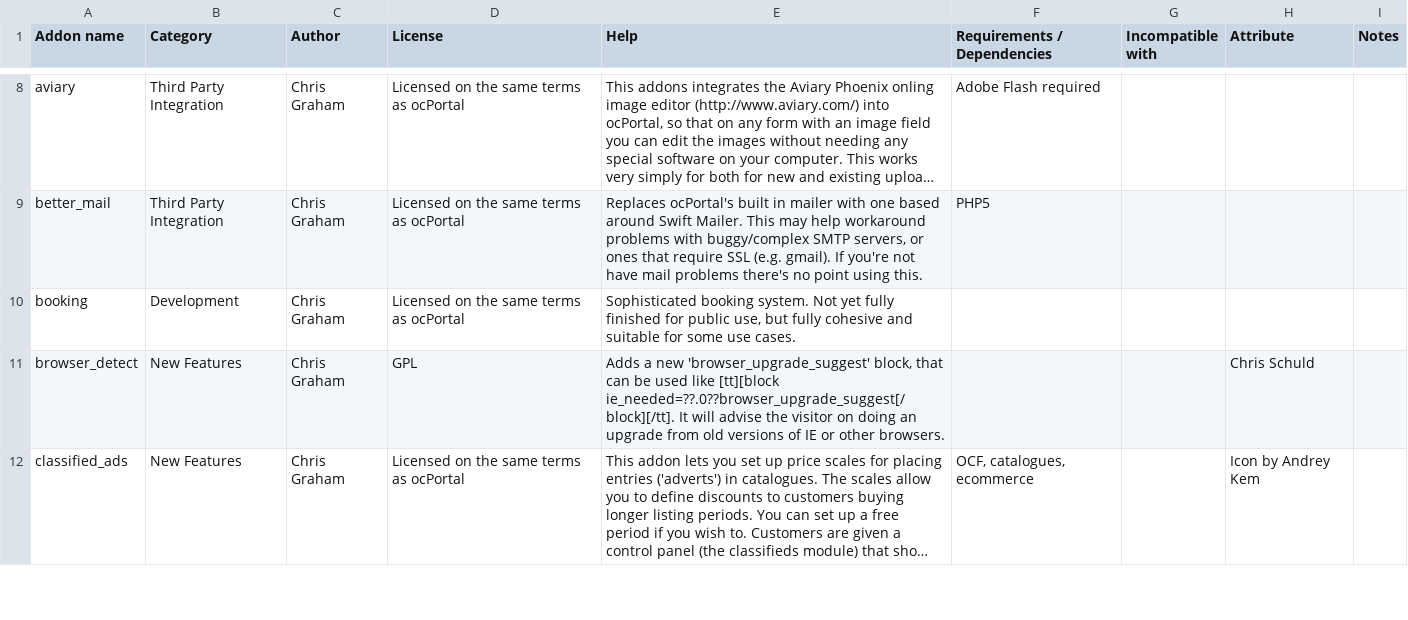
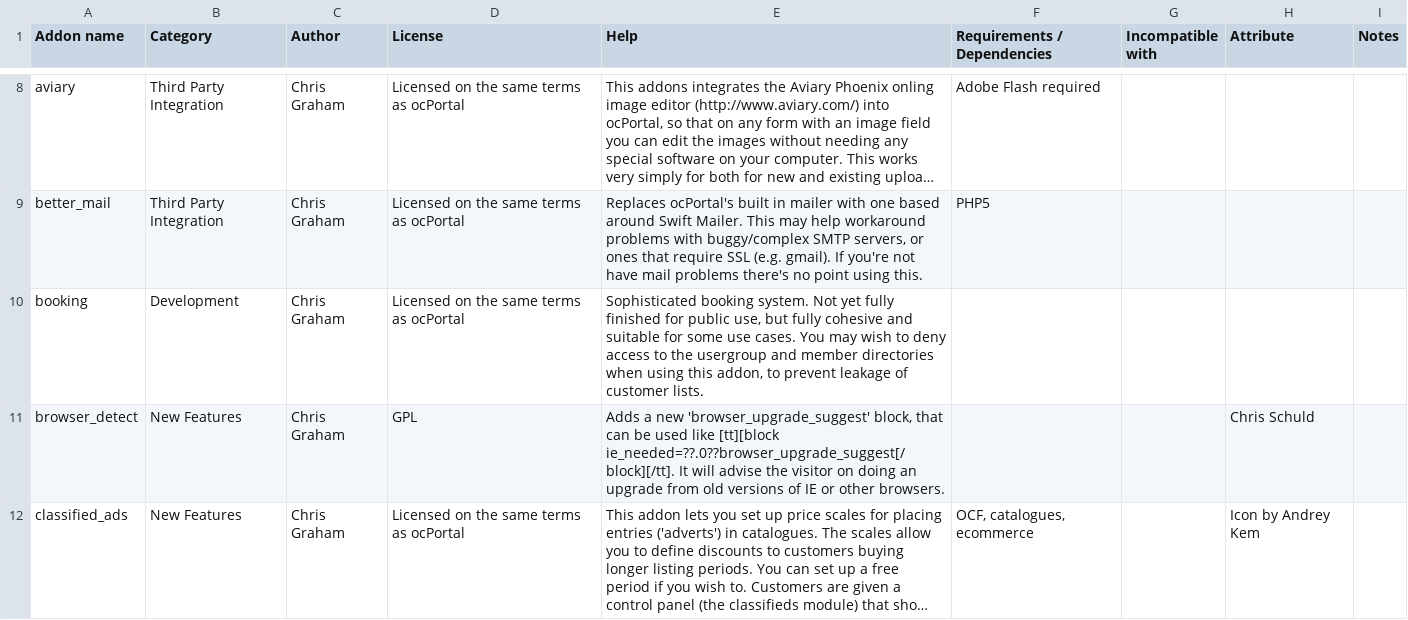
Before and after one commit to chrisgraham/ocPortal, a CSV file: data_custom/addon_details.csv, drawn as a sheet; only a part is shown, gaps mark what is left out; long unchanged cells end in …; the diff names each change by its address in the sheet, - before the commit and + after, or states it on an @@ line.

```diff
--- a/data_custom/addon_details.csv
+++ b/data_custom/addon_details.csv
-E10 (Help): …use cases.
+E10 (Help): …use cases. You may wish to deny access to the usergroup and member directories when using this addon, to prevent leakage of customer lists.
```
Also changed, not shown: 3 other files.
